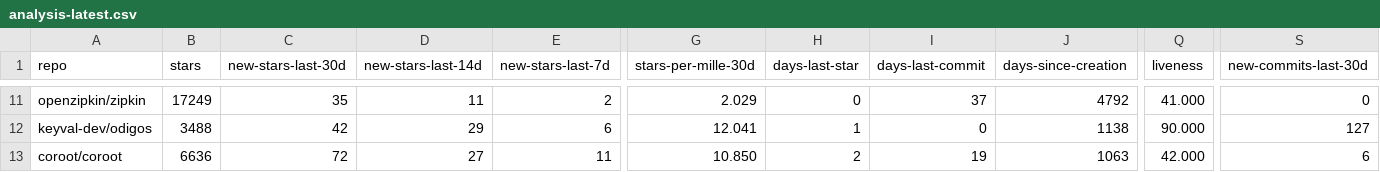
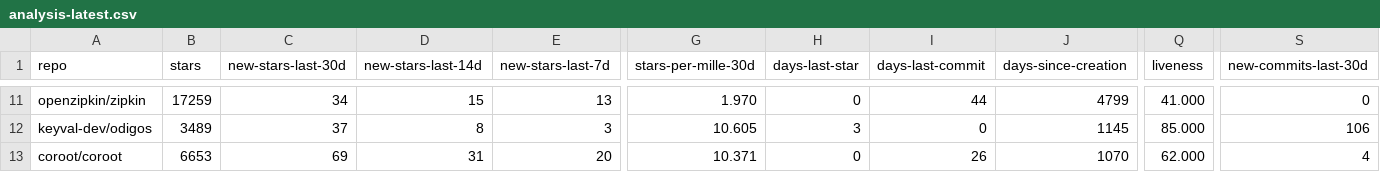
Before and after one commit to emanuelef/observability-tools-github-stats, a CSV file: analysis-latest.csv, drawn as a sheet; only a part is shown, gaps mark what is left out; the diff covers the shown part only; the diff names each change by its address in the sheet, - before the commit and + after, or states it on an @@ line.

```diff
--- a/analysis-latest.csv
+++ b/analysis-latest.csv
-B11 (stars): 17249
+B11 (stars): 17259
-C11 (new-stars-last-30d): 35
+C11 (new-stars-last-30d): 34
-D11 (new-stars-last-14d): 11
+D11 (new-stars-last-14d): 15
-E11 (new-stars-last-7d): 2
+E11 (new-stars-last-7d): 13
-G11 (stars-per-mille-30d): 2.029
+G11 (stars-per-mille-30d): 1.970
-I11 (days-last-commit): 37
+I11 (days-last-commit): 44
-J11 (days-since-creation): 4792
+J11 (days-since-creation): 4799
-B12 (stars): 3488
+B12 (stars): 3489
-C12 (new-stars-last-30d): 42
+C12 (new-stars-last-30d): 37
-D12 (new-stars-last-14d): 29
+D12 (new-stars-last-14d): 8
-E12 (new-stars-last-7d): 6
+E12 (new-stars-last-7d): 3
-G12 (stars-per-mille-30d): 12.041
+G12 (stars-per-mille-30d): 10.605
-H12 (days-last-star): 1
+H12 (days-last-star): 3
-J12 (days-since-creation): 1138
+J12 (days-since-creation): 1145
-Q12 (liveness): 90.000
+Q12 (liveness): 85.000
-S12 (new-commits-last-30d): 127
+S12 (new-commits-last-30d): 106
-B13 (stars): 6636
+B13 (stars): 6653
-C13 (new-stars-last-30d): 72
+C13 (new-stars-last-30d): 69
-D13 (new-stars-last-14d): 27
+D13 (new-stars-last-14d): 31
-E13 (new-stars-last-7d): 11
+E13 (new-stars-last-7d): 20
-G13 (stars-per-mille-30d): 10.850
+G13 (stars-per-mille-30d): 10.371
-H13 (days-last-star): 2
+H13 (days-last-star): 0
-I13 (days-last-commit): 19
+I13 (days-last-commit): 26
-J13 (days-since-creation): 1063
+J13 (days-since-creation): 1070
-Q13 (liveness): 42.000
+Q13 (liveness): 62.000
-S13 (new-commits-last-30d): 6
+S13 (new-commits-last-30d): 4
```
Also changed, not shown: 90 edited cells elsewhere in this file, 3 other files.
